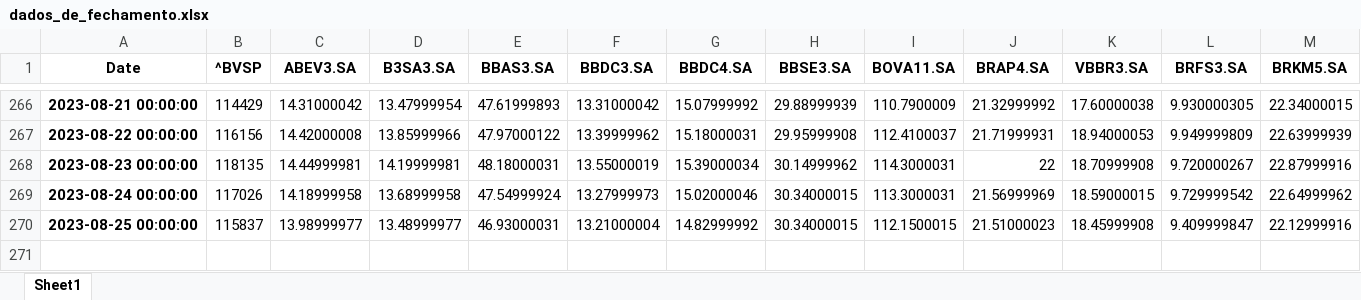
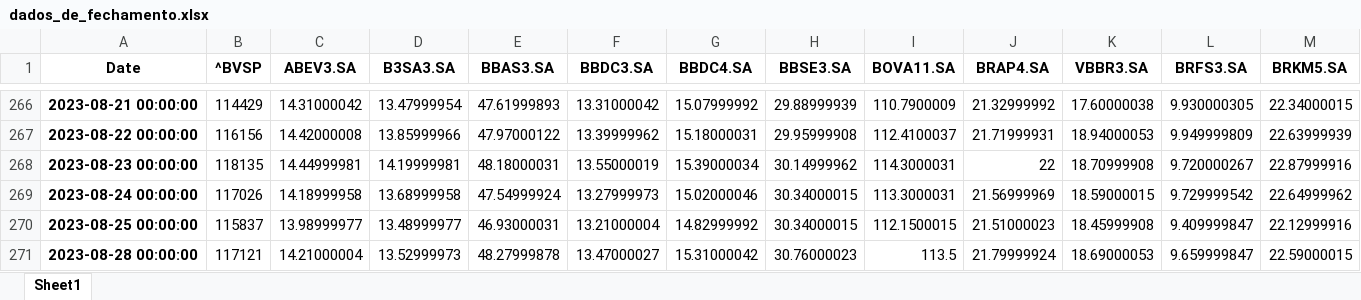
Before and after one commit to MarceloAnsilago/ProgLong, an Excel workbook: dados_de_fechamento.xlsx, sheet Sheet1, drawn as a sheet; only a part is shown, gaps mark what is left out; values as stored, in another font and other column widths than the file's, no borders; rows hold the shown columns only; the diff names each change by its address in the sheet, - before the commit and + after, or states it on an @@ line.

Commit message:
Procurando o ultimo fechamento como data final

```diff
--- a/dados_de_fechamento.xlsx (sheet Sheet1)
+++ b/dados_de_fechamento.xlsx (sheet Sheet1)
+row 271: 2023-08-28 00:00:00 | 117121 | 14.21000004 | 13.52999973 | 48.27999878 | 13.47000027 | 15.31000042 | 30.76000023 | 113.5 | 21.79999924 | 18.69000053 | 9.659999847 | 22.59000015
```
Also changed, not shown: 1 other file.
